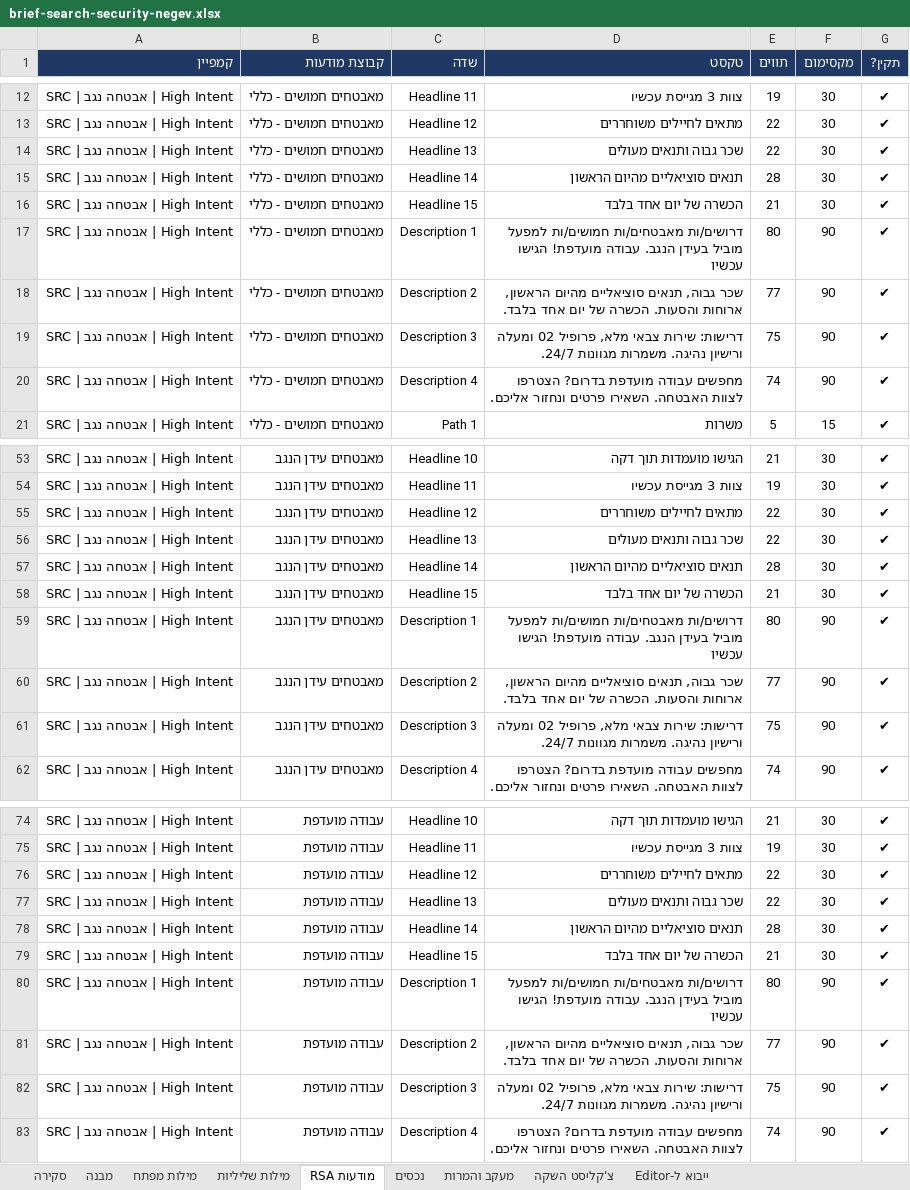
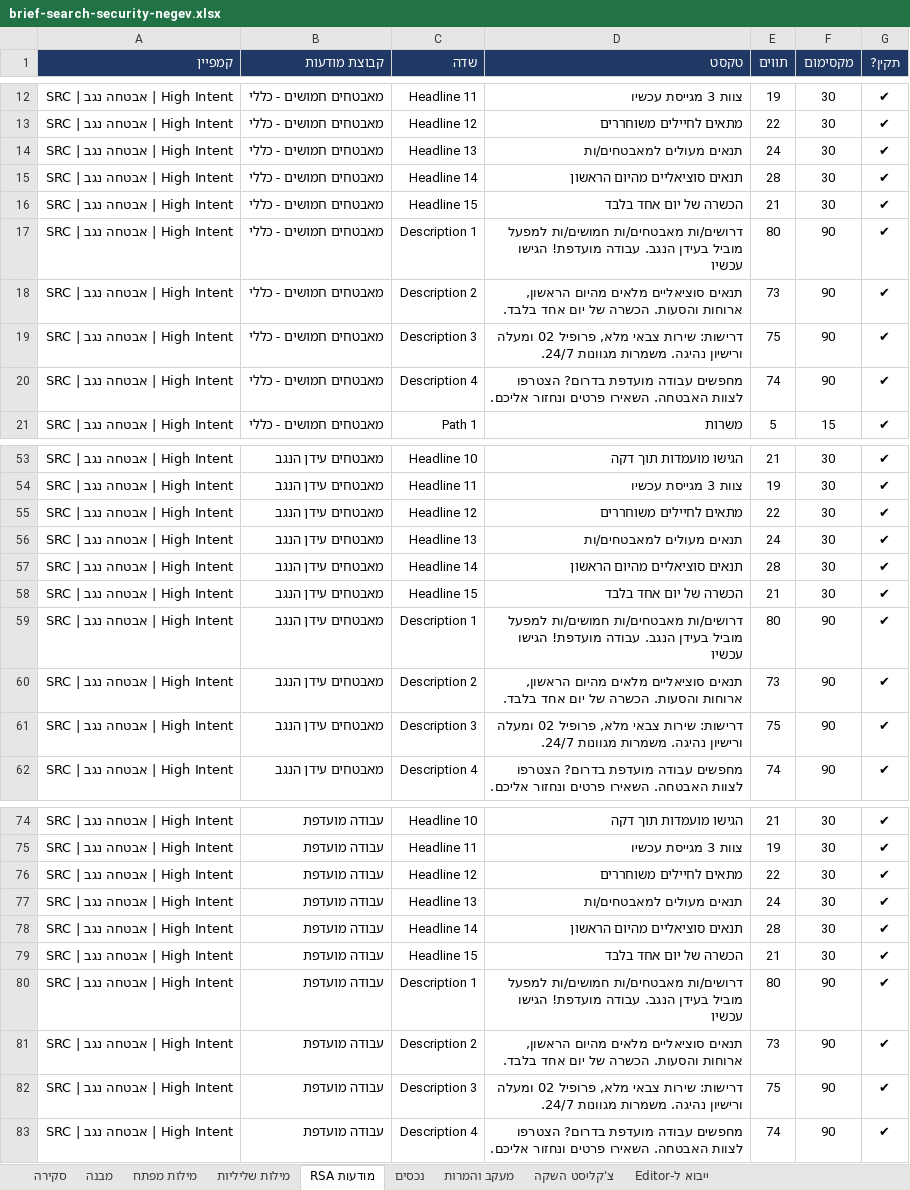
Before and after one commit to team3ad-hash/ma, an Excel workbook: campaigns/google-search-security-negev/output/brief-search-security-negev.xlsx, sheet מודעות RSA, drawn as a sheet; only a part is shown, gaps mark what is left out; values as stored, in another font and other column widths than the file's, no borders; the diff covers the shown part only; the diff names each change by its address in the sheet, - before the commit and + after, or states it on an @@ line.

```diff
--- a/campaigns/google-search-security-negev/output/brief-search-security-negev.xlsx (sheet מודעות RSA)
+++ b/campaigns/google-search-security-negev/output/brief-search-security-negev.xlsx (sheet מודעות RSA)
-D14 (טקסט): שכר גבוה ותנאים מעולים
+D14 (טקסט): תנאים מעולים למאבטחים/ות
-E14 (תווים): 22
+E14 (תווים): 24
-D18 (טקסט): שכר גבוה, תנאים סוציאליים מהיום הראשון,…
+D18 (טקסט): תנאים סוציאליים מלאים מהיום הראשון,…
-E18 (תווים): 77
+E18 (תווים): 73
-D56 (טקסט): שכר גבוה ותנאים מעולים
+D56 (טקסט): תנאים מעולים למאבטחים/ות
-E56 (תווים): 22
+E56 (תווים): 24
-D60 (טקסט): שכר גבוה, תנאים סוציאליים מהיום הראשון,…
+D60 (טקסט): תנאים סוציאליים מלאים מהיום הראשון,…
-E60 (תווים): 77
+E60 (תווים): 73
-D77 (טקסט): שכר גבוה ותנאים מעולים
+D77 (טקסט): תנאים מעולים למאבטחים/ות
-E77 (תווים): 22
+E77 (תווים): 24
-D81 (טקסט): שכר גבוה, תנאים סוציאליים מהיום הראשון,…
+D81 (טקסט): תנאים סוציאליים מלאים מהיום הראשון,…
-E81 (תווים): 77
+E81 (תווים): 73
```
Also changed, not shown: 4 edited cells elsewhere in this sheet, sheet צ'קליסט השקה, sheet סקירה, sheet נכסים, 3 other files.
